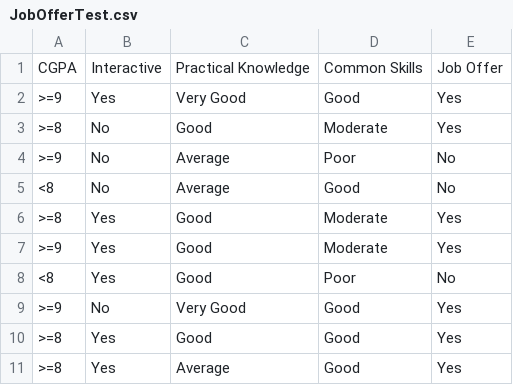
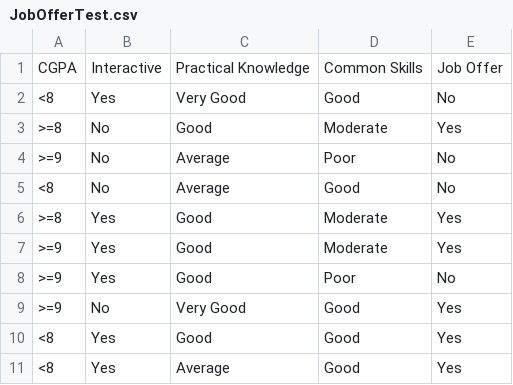
Before and after one commit to mohammed1916/ml, a CSV file: Datasets/JobOfferTest.csv, drawn as a sheet.

Commit message:
Update JobOfferTest.csv

```diff
--- a/Datasets/JobOfferTest.csv
+++ b/Datasets/JobOfferTest.csv
@@ -1,3 +1,3 @@
 CGPA,Interactive,Practical Knowledge,Common Skills,Job Offer
->=9,Yes,Very Good,Good,Yes
+<8,Yes,Very Good,Good,No
 >=8,No,Good,Moderate,Yes
@@ -7,5 +7,5 @@ CGPA,Interactive,Practical Knowledge,Common Skills,Job Offer
 >=9,Yes,Good,Moderate,Yes
-<8,Yes,Good,Poor,No
+>=9,Yes,Good,Poor,No
 >=9,No,Very Good,Good,Yes
->=8,Yes,Good,Good,Yes
->=8,Yes,Average,Good,Yes
+<8,Yes,Good,Good,Yes
+<8,Yes,Average,Good,Yes
```
